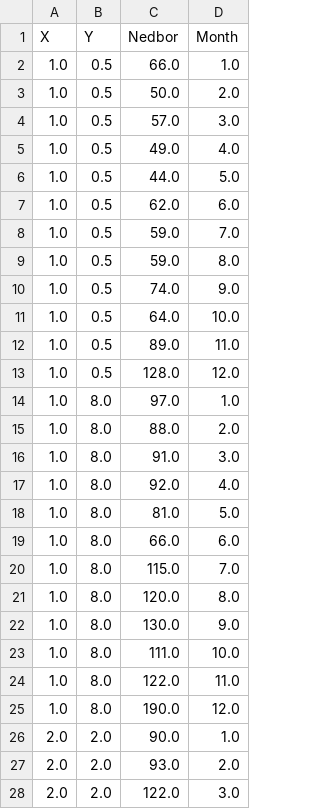
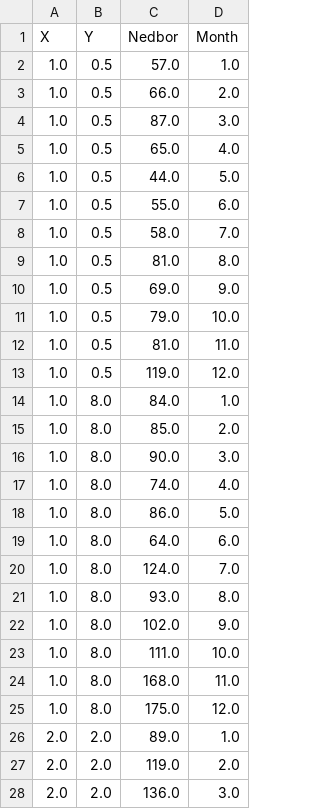
Before and after one commit to Perperoni/Regnbyen, a CSV file: NedborX.csv, drawn as a sheet; only a part is shown; the diff covers the shown part only.

```diff
--- a/NedborX.csv
+++ b/NedborX.csv
@@ -1,28 +1,28 @@
 X,Y,Nedbor,Month
-1.0,0.5,66.0,1.0
-1.0,0.5,50.0,2.0
-1.0,0.5,57.0,3.0
-1.0,0.5,49.0,4.0
+1.0,0.5,57.0,1.0
+1.0,0.5,66.0,2.0
+1.0,0.5,87.0,3.0
+1.0,0.5,65.0,4.0
 1.0,0.5,44.0,5.0
-1.0,0.5,62.0,6.0
-1.0,0.5,59.0,7.0
-1.0,0.5,59.0,8.0
-1.0,0.5,74.0,9.0
-1.0,0.5,64.0,10.0
-1.0,0.5,89.0,11.0
-1.0,0.5,128.0,12.0
-1.0,8.0,97.0,1.0
-1.0,8.0,88.0,2.0
-1.0,8.0,91.0,3.0
-1.0,8.0,92.0,4.0
-1.0,8.0,81.0,5.0
-1.0,8.0,66.0,6.0
-1.0,8.0,115.0,7.0
-1.0,8.0,120.0,8.0
-1.0,8.0,130.0,9.0
+1.0,0.5,55.0,6.0
+1.0,0.5,58.0,7.0
+1.0,0.5,81.0,8.0
+1.0,0.5,69.0,9.0
+1.0,0.5,79.0,10.0
+1.0,0.5,81.0,11.0
+1.0,0.5,119.0,12.0
+1.0,8.0,84.0,1.0
+1.0,8.0,85.0,2.0
+1.0,8.0,90.0,3.0
+1.0,8.0,74.0,4.0
+1.0,8.0,86.0,5.0
+1.0,8.0,64.0,6.0
+1.0,8.0,124.0,7.0
+1.0,8.0,93.0,8.0
+1.0,8.0,102.0,9.0
 1.0,8.0,111.0,10.0
-1.0,8.0,122.0,11.0
-1.0,8.0,190.0,12.0
-2.0,2.0,90.0,1.0
-2.0,2.0,93.0,2.0
-2.0,2.0,122.0,3.0
+1.0,8.0,168.0,11.0
+1.0,8.0,175.0,12.0
+2.0,2.0,89.0,1.0
+2.0,2.0,119.0,2.0
+2.0,2.0,136.0,3.0
```
Also changed, not shown: 159 edited cells elsewhere in this file, 2 other files.
